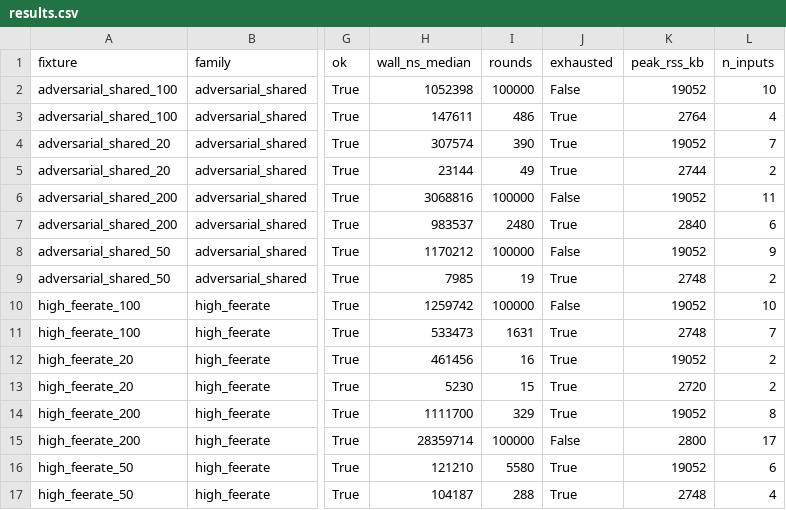
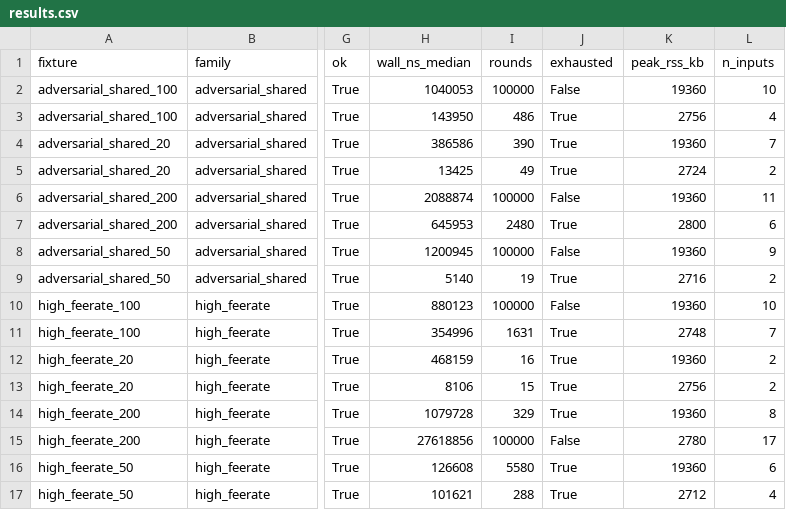
Before and after one commit to evanlinjin/coinselect-benchmark, a CSV file: results/results.csv, drawn as a sheet; only a part is shown, gaps mark what is left out; the diff covers the shown part only; the diff names each change by its address in the sheet, - before the commit and + after, or states it on an @@ line.

```diff
--- a/results/results.csv
+++ b/results/results.csv
-H2 (wall_ns_median): 1052398
+H2 (wall_ns_median): 1040053
-K2 (peak_rss_kb): 19052
+K2 (peak_rss_kb): 19360
-H3 (wall_ns_median): 147611
+H3 (wall_ns_median): 143950
-K3 (peak_rss_kb): 2764
+K3 (peak_rss_kb): 2756
-H4 (wall_ns_median): 307574
+H4 (wall_ns_median): 386586
-K4 (peak_rss_kb): 19052
+K4 (peak_rss_kb): 19360
-H5 (wall_ns_median): 23144
+H5 (wall_ns_median): 13425
-K5 (peak_rss_kb): 2744
+K5 (peak_rss_kb): 2724
-H6 (wall_ns_median): 3068816
+H6 (wall_ns_median): 2088874
-K6 (peak_rss_kb): 19052
+K6 (peak_rss_kb): 19360
-H7 (wall_ns_median): 983537
+H7 (wall_ns_median): 645953
-K7 (peak_rss_kb): 2840
+K7 (peak_rss_kb): 2800
-H8 (wall_ns_median): 1170212
+H8 (wall_ns_median): 1200945
-K8 (peak_rss_kb): 19052
+K8 (peak_rss_kb): 19360
-H9 (wall_ns_median): 7985
+H9 (wall_ns_median): 5140
-K9 (peak_rss_kb): 2748
+K9 (peak_rss_kb): 2716
-H10 (wall_ns_median): 1259742
+H10 (wall_ns_median): 880123
-K10 (peak_rss_kb): 19052
+K10 (peak_rss_kb): 19360
-H11 (wall_ns_median): 533473
+H11 (wall_ns_median): 354996
-H12 (wall_ns_median): 461456
+H12 (wall_ns_median): 468159
-K12 (peak_rss_kb): 19052
+K12 (peak_rss_kb): 19360
-H13 (wall_ns_median): 5230
+H13 (wall_ns_median): 8106
-K13 (peak_rss_kb): 2720
+K13 (peak_rss_kb): 2756
-H14 (wall_ns_median): 1111700
+H14 (wall_ns_median): 1079728
-K14 (peak_rss_kb): 19052
+K14 (peak_rss_kb): 19360
-H15 (wall_ns_median): 28359714
+H15 (wall_ns_median): 27618856
-K15 (peak_rss_kb): 2800
+K15 (peak_rss_kb): 2780
-H16 (wall_ns_median): 121210
+H16 (wall_ns_median): 126608
-K16 (peak_rss_kb): 19052
+K16 (peak_rss_kb): 19360
-H17 (wall_ns_median): 104187
+H17 (wall_ns_median): 101621
-K17 (peak_rss_kb): 2748
+K17 (peak_rss_kb): 2712
```
Also changed, not shown: 135 edited cells elsewhere in this file, 11 other files.
